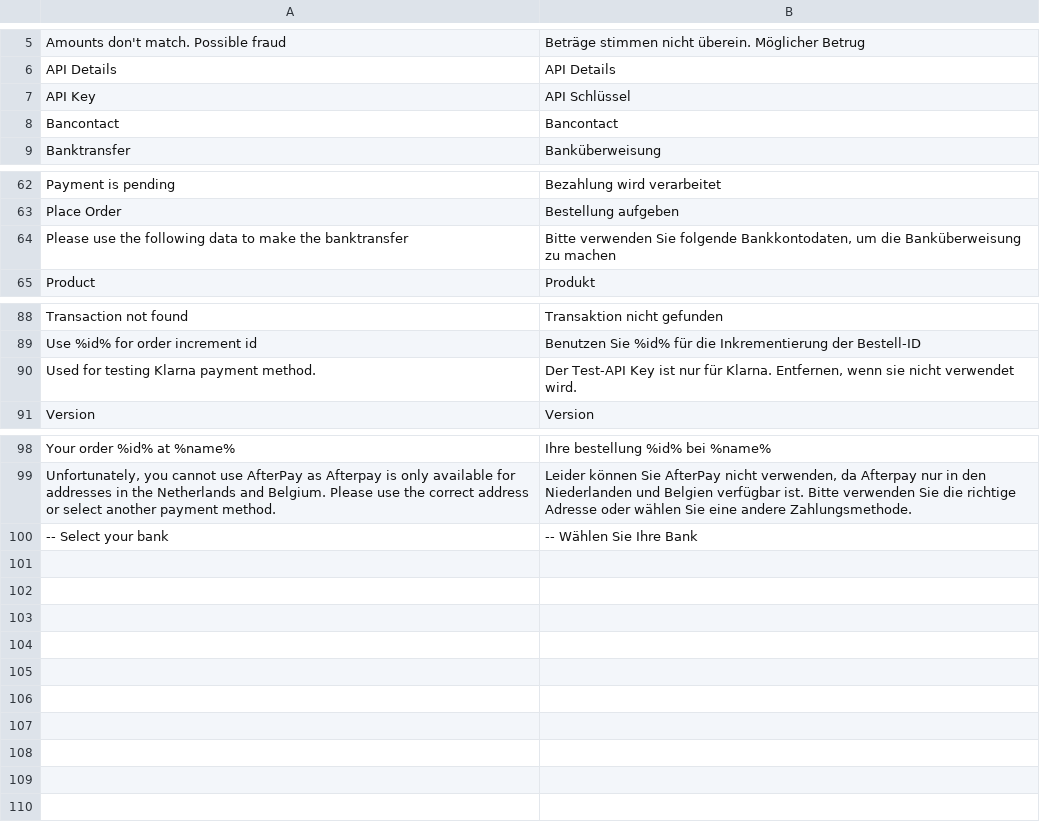
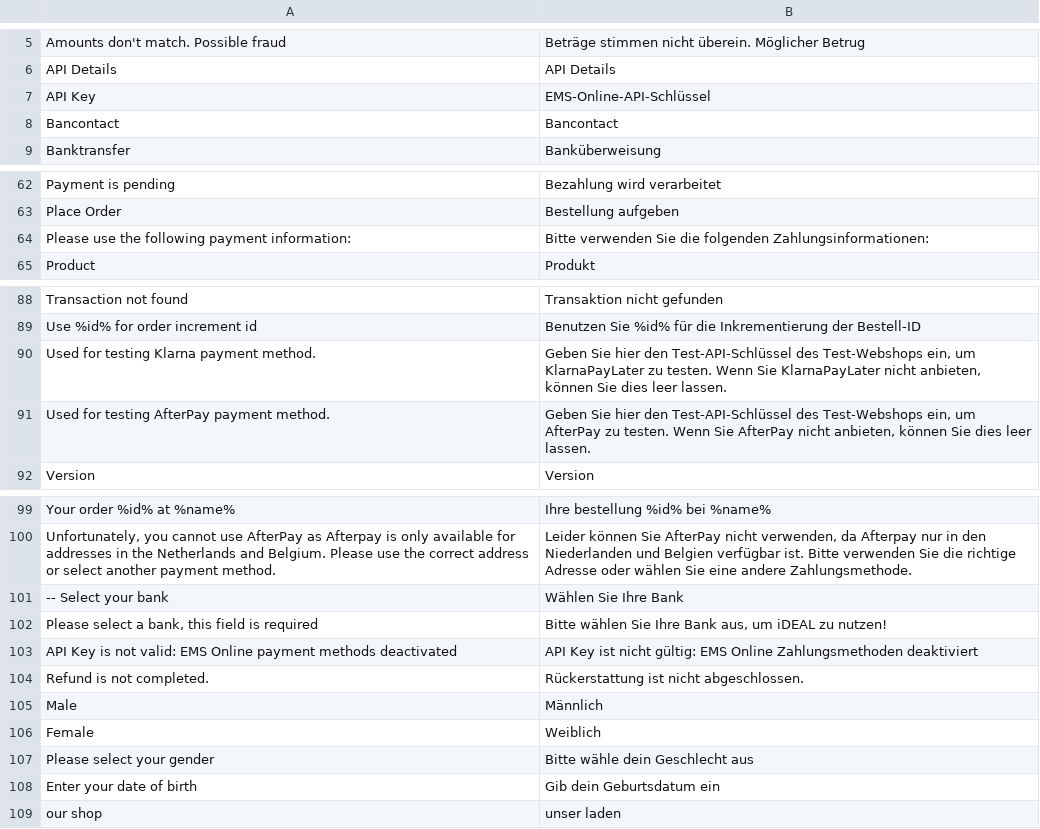
Before and after one commit to emspay/ems-online-magento-2, a CSV file: i18n/de_DE.csv, drawn as a sheet; only a part is shown, gaps mark what is left out.

```diff
--- a/i18n/de_DE.csv
+++ b/i18n/de_DE.csv
@@ -6,3 +6,3 @@
 "API Details","API Details"
-"API Key","API  Schlüssel"
+"API Key","EMS-Online-API-Schlüssel"
 "Bancontact","Bancontact"
@@ -63,3 +63,3 @@
 "Place Order","Bestellung aufgeben"
-"Please use the following data to make the banktransfer","Bitte verwenden Sie folgende Bankkontodaten, um die Banküberweisung zu machen"
+"Please use the following payment information:","Bitte verwenden Sie die folgenden Zahlungsinformationen:"
 "Product","Produkt"
@@ -89,3 +89,4 @@
 "Use %id% for order increment id","Benutzen Sie %id% für die Inkrementierung der Bestell-ID"
-"Used for testing Klarna payment method.","Der Test-API Key ist nur für Klarna. Entfernen, wenn sie nicht verwendet wird."
+"Used for testing Klarna payment method.","Geben Sie hier den Test-API-Schlüssel des Test-Webshops ein, um KlarnaPayLater zu testen. Wenn Sie KlarnaPayLater nicht anbieten, können Sie dies leer lassen."
+"Used for testing AfterPay payment method.","Geben Sie hier den Test-API-Schlüssel des Test-Webshops ein, um AfterPay zu testen. Wenn Sie AfterPay nicht anbieten, können Sie dies leer lassen."
 "Version","Version"
@@ -99,2 +100,10 @@
 "Unfortunately, you cannot use AfterPay as Afterpay is only available for addresses in the Netherlands and Belgium. Please use the correct address or select another payment method.","Leider können Sie AfterPay nicht verwenden, da Afterpay nur in den Niederlanden und Belgien verfügbar ist. Bitte verwenden Sie die richtige Adresse oder wählen Sie eine andere Zahlungsmethode."
-"-- Select your bank","-- Wählen Sie Ihre Bank"
+"-- Select your bank","Wählen Sie Ihre Bank"
+"Please select a bank, this field is required","Bitte wählen Sie Ihre Bank aus, um iDEAL zu nutzen!"
+"API Key is not valid: EMS Online payment methods deactivated","API Key ist nicht gültig: EMS Online Zahlungsmethoden deaktiviert"
+"Refund is not completed.","Rückerstattung ist nicht abgeschlossen."
+"Male","Männlich"
+"Female","Weiblich"
+"Please select your gender","Bitte wähle dein Geschlecht aus"
+"Enter your date of birth","Gib dein Geburtsdatum ein"
+"our shop","unser laden"
```
Also changed, not shown: i18n/en_US.csv, i18n/fr_FR.csv, 20 other files.
